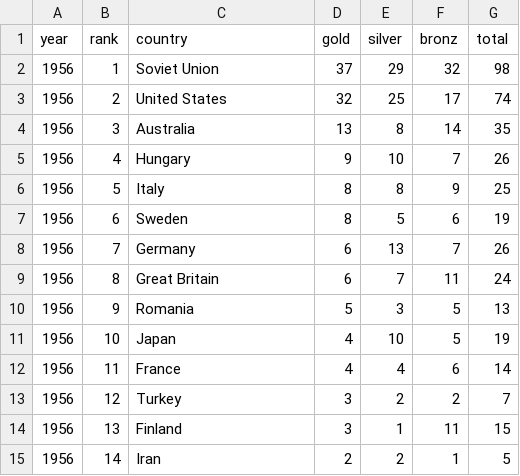
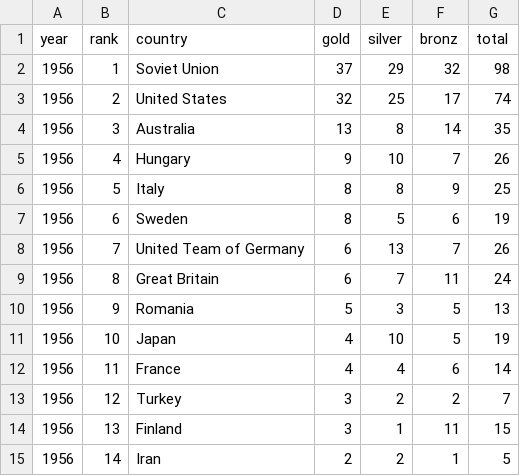
Before and after one commit to deepak-muley/practice-problems, a CSV file: data_science/olympics_medal_data/1956-medals.csv, drawn as a sheet; only a part is shown.

```diff
--- a/data_science/olympics_medal_data/1956-medals.csv
+++ b/data_science/olympics_medal_data/1956-medals.csv
@@ -7,3 +7,3 @@ year,rank,country,gold,silver,bronz,total
 1956,6,Sweden,8,5,6,19
-1956,7,Germany,6,13,7,26
+1956,7,United Team of Germany,6,13,7,26
 1956,8,Great Britain,6,7,11,24
```
Also changed, not shown: data_science/olympics_medal_data/1960-medals.csv, data_science/olympics_medal_data/1964-medals.csv, 9 other files.
